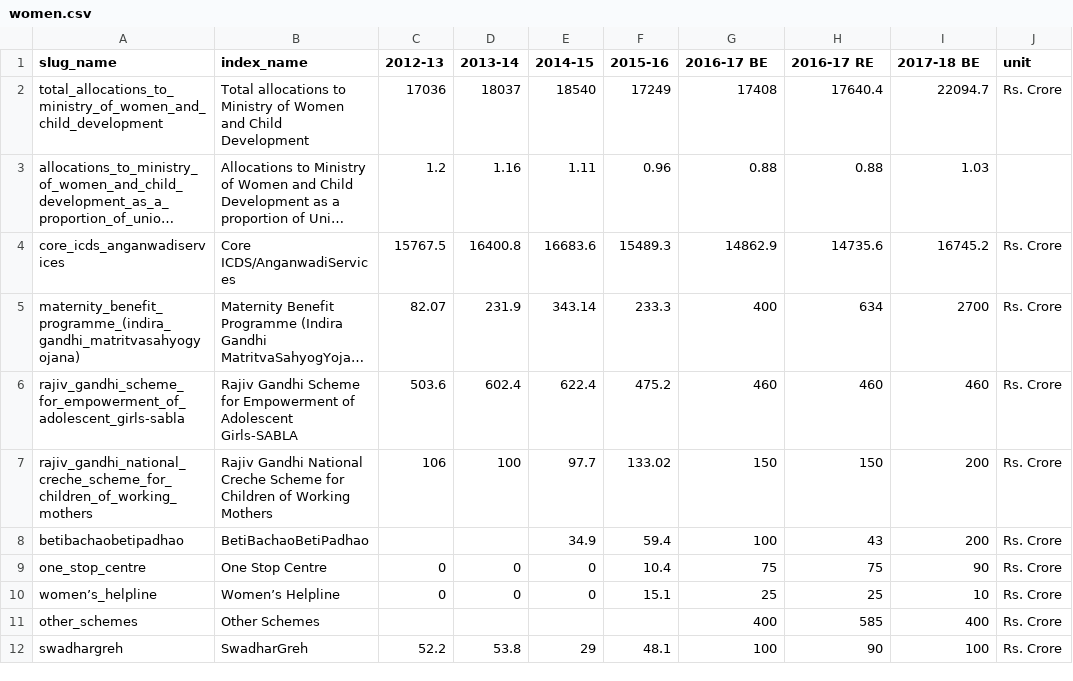
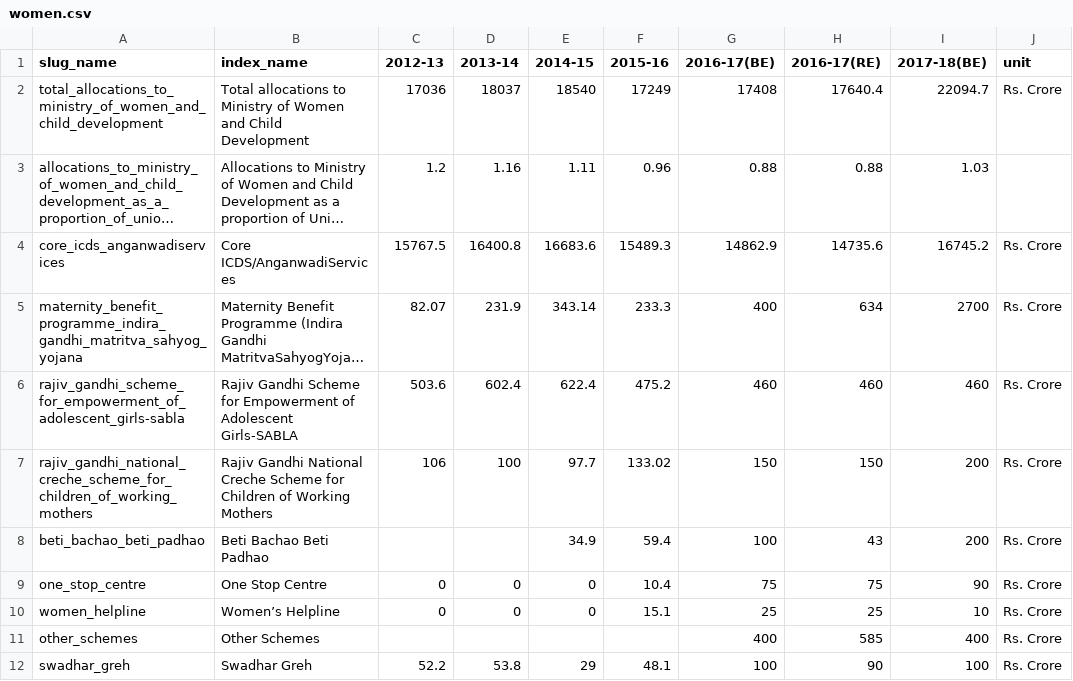
Before and after one commit to cbgaindia/unionbudget2017, a CSV file: viz/data/women.csv, drawn as a sheet; only a part is shown; long unchanged cells end in …; the diff names each change by its address in the sheet, - before the commit and + after, or states it on an @@ line.

Commit message:
Added data for women

```diff
--- a/viz/data/women.csv
+++ b/viz/data/women.csv
-G1: 2016-17 BE
+G1: 2016-17(BE)
-H1: 2016-17 RE
+H1: 2016-17(RE)
-I1: 2017-18 BE
+I1: 2017-18(BE)
-A5 (slug_name): maternity_benefit_programme_(indira_gandhi_matritvasahyogyojana)
+A5 (slug_name): maternity_benefit_programme_indira_gandhi_matritva_sahyog_yojana
-A8 (slug_name): betibachaobetipadhao
+A8 (slug_name): beti_bachao_beti_padhao
-B8 (index_name): BetiBachaoBetiPadhao
+B8 (index_name): Beti Bachao Beti Padhao
-A10 (slug_name): women’s_helpline
+A10 (slug_name): women_helpline
-A12 (slug_name): swadhargreh
+A12 (slug_name): swadhar_greh
-B12 (index_name): SwadharGreh
+B12 (index_name): Swadhar Greh
```
Also changed, not shown: 46 other files.
